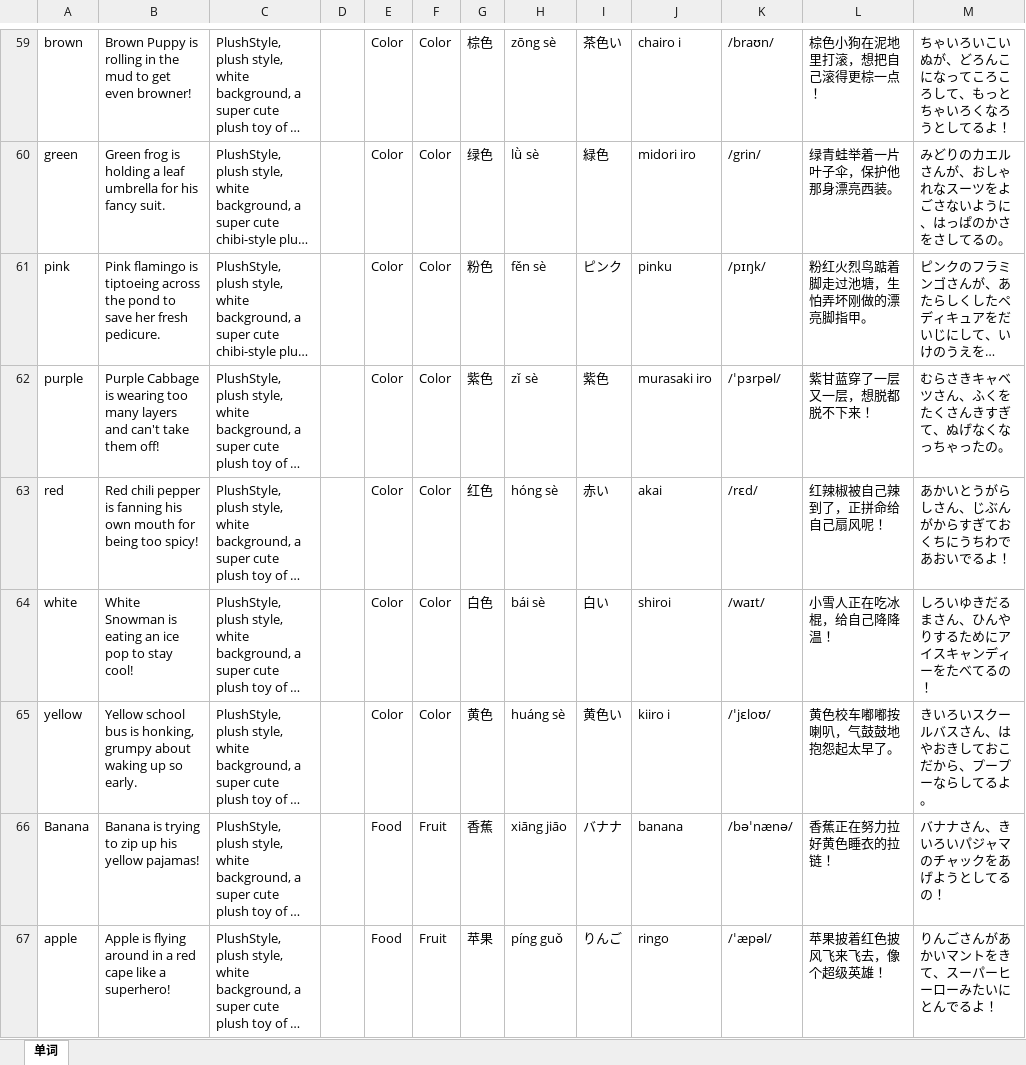
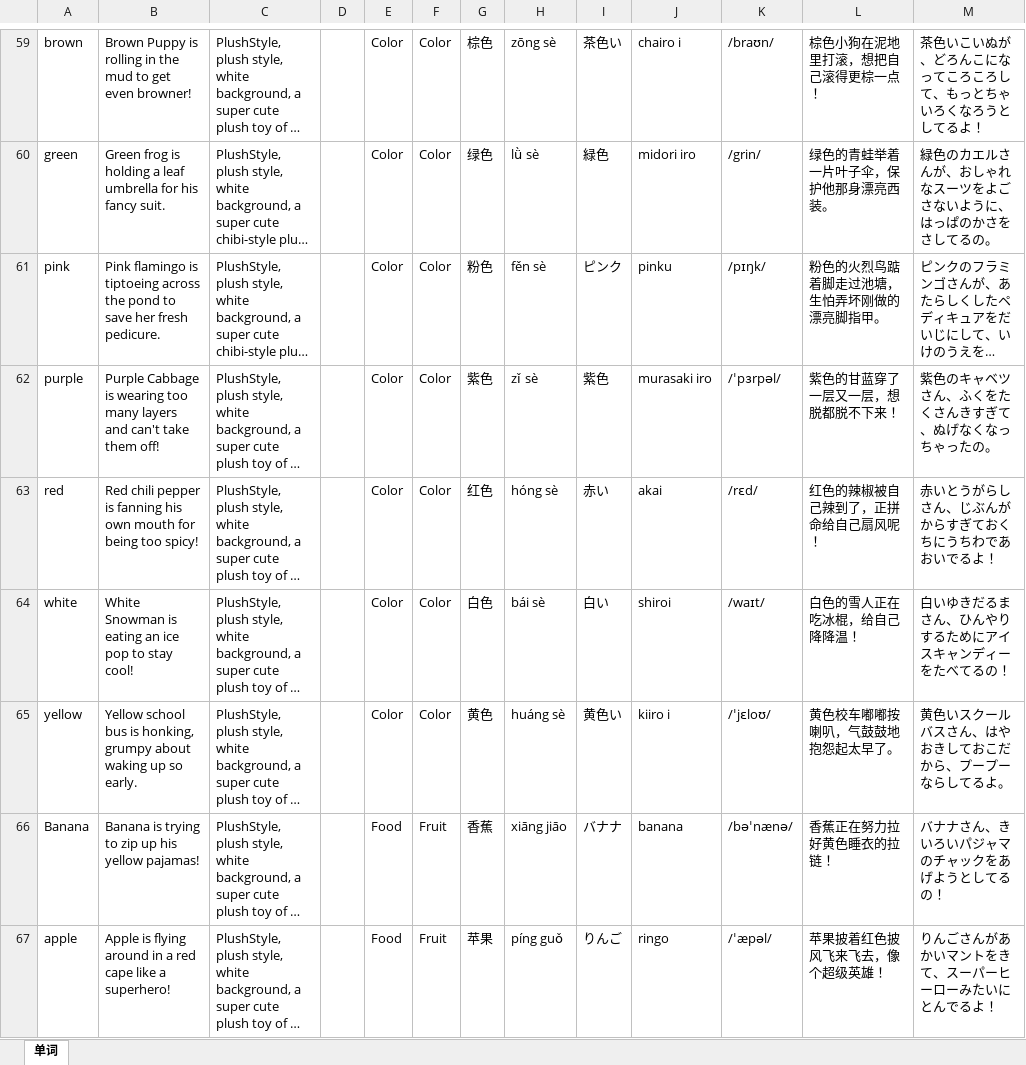
Before and after one commit to meowmeowstar19-web/zz-vocab-app, an Excel workbook: update_data_folder/WordList.xlsx, sheet 单词, drawn as a sheet; only a part is shown, gaps mark what is left out; long unchanged cells end in …; values as stored, in another font and other column widths than the file's, no borders; the diff covers the shown part only; the diff names each change by its address in the sheet, - before the commit and + after, or states it on an @@ line.

```diff
--- a/update_data_folder/WordList.xlsx (sheet 单词)
+++ b/update_data_folder/WordList.xlsx (sheet 单词)
-M59: ちゃいろいこいぬが、どろんこになってころころして、もっとちゃいろくなろうとしてるよ！
+M59: 茶色いこいぬが、どろんこになってころころして、もっとちゃいろくなろうとしてるよ！
-L60: 绿青蛙举着一片叶子伞，保护他那身漂亮西装。
+L60: 绿色的青蛙举着一片叶子伞，保护他那身漂亮西装。
-M60: みどりのカエルさんが、おしゃれなスーツをよごさないように、はっぱのかさをさしてるの。
+M60: 緑色のカエルさんが、おしゃれなスーツをよごさないように、はっぱのかさをさしてるの。
-L61: 粉红火烈鸟踮着脚走过池塘，生怕弄坏刚做的漂亮脚指甲。
+L61: 粉色的火烈鸟踮着脚走过池塘，生怕弄坏刚做的漂亮脚指甲。
-L62: 紫甘蓝穿了一层又一层，想脱都脱不下来！
+L62: 紫色的甘蓝穿了一层又一层，想脱都脱不下来！
-M62: むらさきキャベツさん、ふくをたくさんきすぎて、ぬげなくなっちゃったの。
+M62: 紫色のキャベツさん、ふくをたくさんきすぎて、ぬげなくなっちゃったの。
-L63: 红辣椒被自己辣到了，正拼命给自己扇风呢！
+L63: 红色的辣椒被自己辣到了，正拼命给自己扇风呢！
-M63: あかいとうがらしさん、じぶんがからすぎておくちにうちわであおいでるよ！
+M63: 赤いとうがらしさん、じぶんがからすぎておくちにうちわであおいでるよ！
-L64: 小雪人正在吃冰棍，给自己降降温！
+L64: 白色的雪人正在吃冰棍，给自己降降温！
-M64: しろいゆきだるまさん、ひんやりするためにアイスキャンディーをたべてるの！
+M64: 白いゆきだるまさん、ひんやりするためにアイスキャンディーをたべてるの！
-M65: きいろいスクールバスさん、はやおきしておこだから、プープーならしてるよ。
+M65: 黄色いスクールバスさん、はやおきしておこだから、プープーならしてるよ。
```
Also changed, not shown: 2 added rows, 2 removed rows and 270 edited cells elsewhere in this sheet, update_data_folder/category.xlsx, 13 other files.
